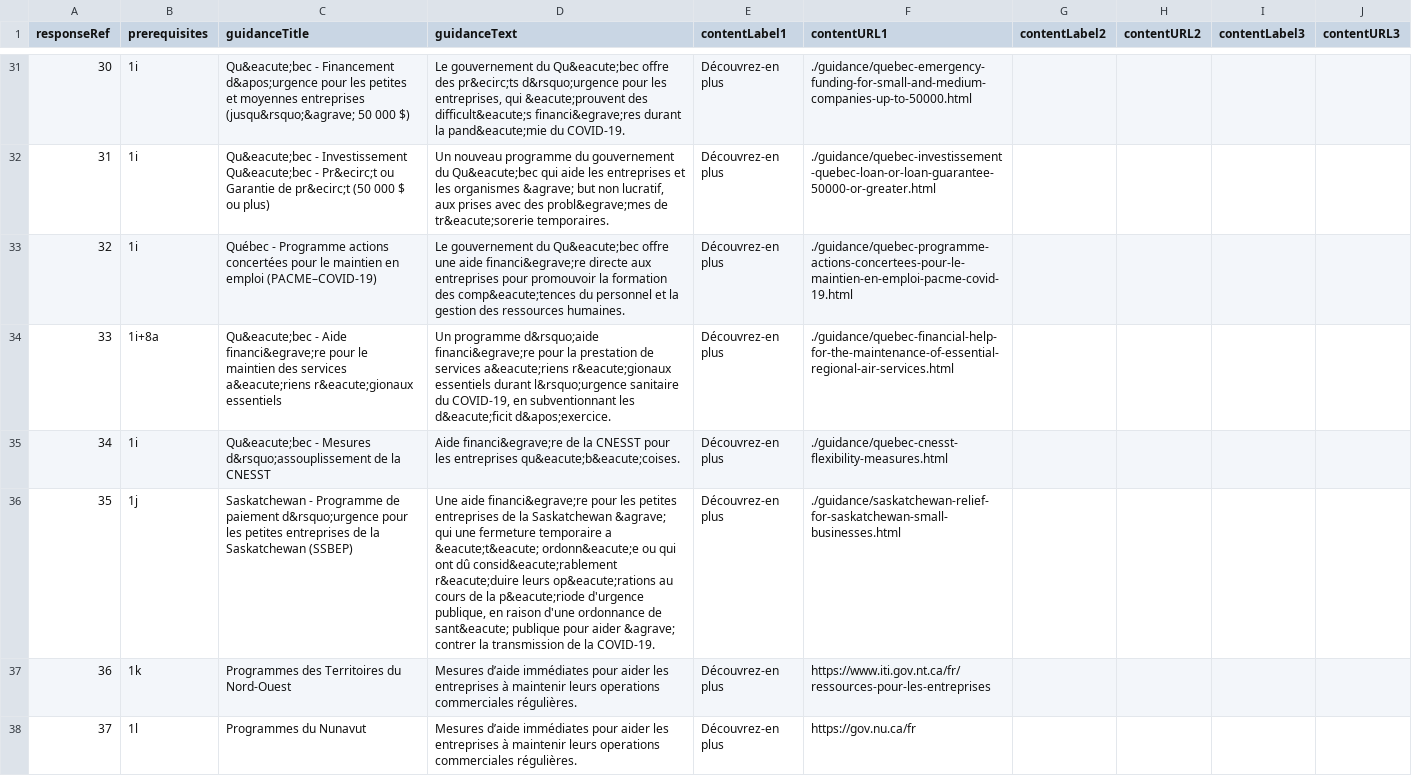
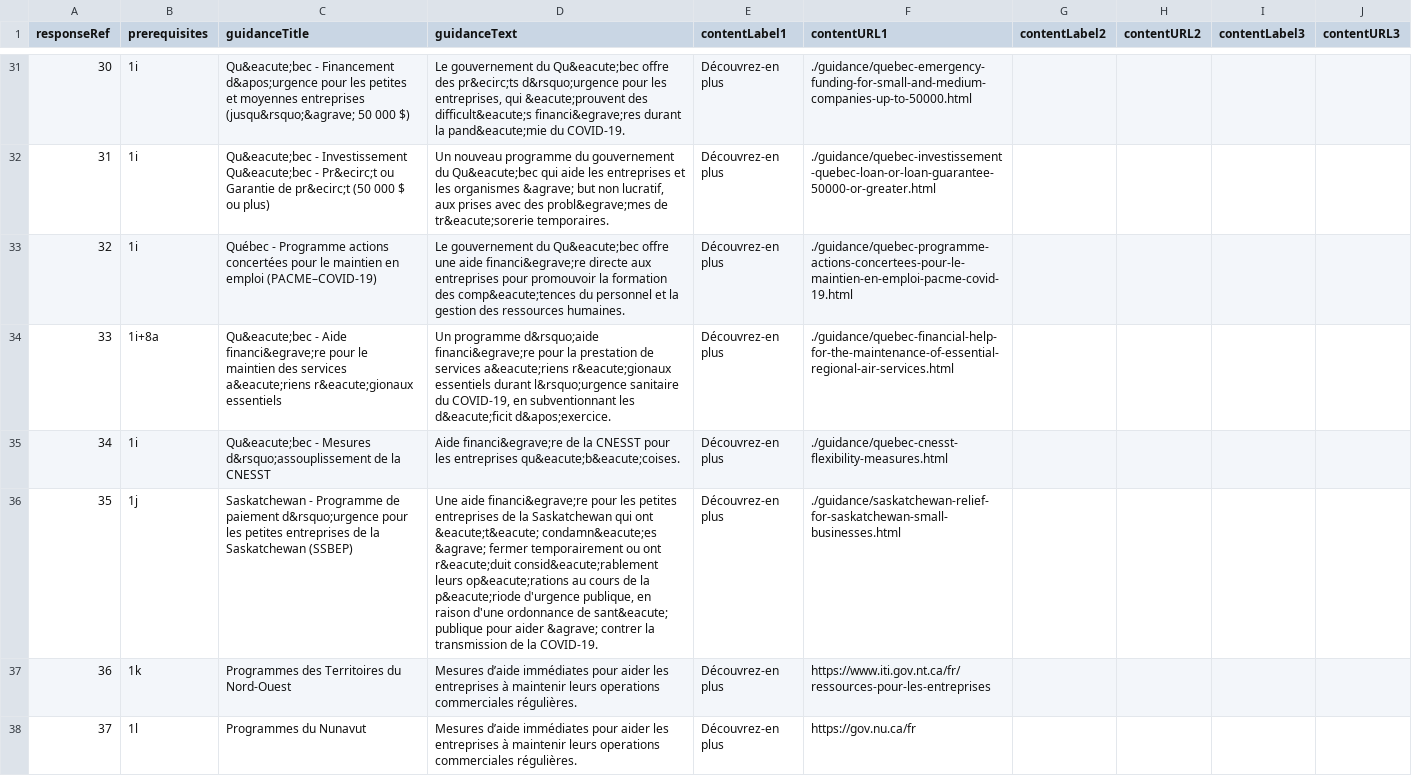
Before and after one commit to wonda05/covid19-business-support-finder-FR, a CSV file: static/data/responses.csv, drawn as a sheet; only a part is shown, gaps mark what is left out.

Commit message:
revert text change

```diff
--- a/static/data/responses.csv
+++ b/static/data/responses.csv
@@ -35,3 +35,3 @@
 34,1i,Qu&eacute;bec - Mesures d&rsquo;assouplissement de la CNESST,Aide financi&egrave;re de la CNESST pour les entreprises qu&eacute;b&eacute;coises.,Découvrez-en plus,./guidance/quebec-cnesst-flexibility-measures.html
-35,1j,Saskatchewan - Programme de paiement d&rsquo;urgence pour les petites entreprises de la Saskatchewan  (SSBEP),"Une aide financi&egrave;re pour les petites entreprises de la Saskatchewan &agrave; qui une fermeture temporaire a  &eacute;t&eacute; ordonn&eacute;e ou qui ont dû consid&eacute;rablement r&eacute;duire leurs op&eacute;rations au cours de la p&eacute;riode d'urgence publique, en raison d'une ordonnance de sant&eacute; publique pour aider &agrave; contrer la transmission de la COVID-19.",Découvrez-en plus,./guidance/saskatchewan-relief-for-saskatchewan-small-businesses.html
+35,1j,Saskatchewan - Programme de paiement d&rsquo;urgence pour les petites entreprises de la Saskatchewan  (SSBEP),"Une aide financi&egrave;re pour les petites entreprises de la Saskatchewan qui ont &eacute;t&eacute; condamn&eacute;es &agrave; fermer temporairement ou ont r&eacute;duit consid&eacute;rablement leurs op&eacute;rations au cours de la p&eacute;riode d'urgence publique, en raison d'une ordonnance de sant&eacute; publique pour aider &agrave; contrer la transmission de la COVID-19.",Découvrez-en plus,./guidance/saskatchewan-relief-for-saskatchewan-small-businesses.html
 36,1k,Programmes des Territoires du Nord-Ouest,Mesures d’aide immédiates pour aider les entreprises à maintenir leurs operations commerciales régulières.,Découvrez-en plus,https://www.iti.gov.nt.ca/fr/ressources-pour-les-entreprises
```
Also changed, not shown: 1 other file.
